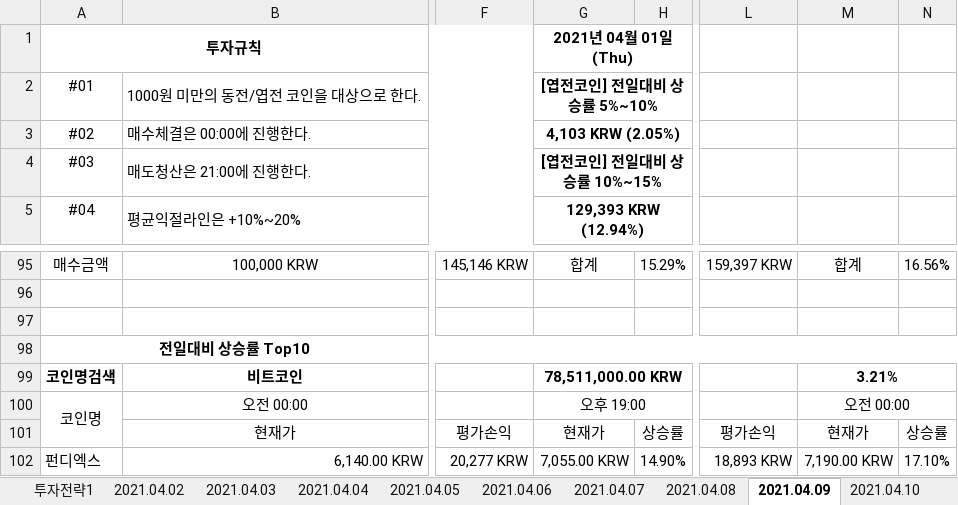
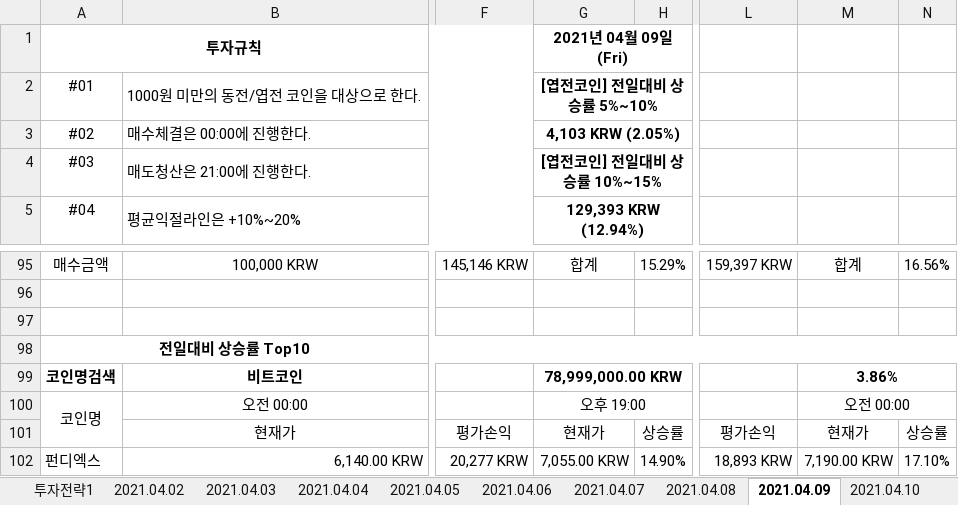
Before and after one commit to JoSihun/Upbit, an Excel workbook: 업비트투자전략.xlsm, sheet 2021.04.09, drawn as a sheet; only a part is shown, gaps mark what is left out; values as stored, in another font and other column widths than the file's, no borders; charts and pictures and conditional formats not drawn; the diff covers the shown part only; the diff names each change by its address in the sheet, - before the commit and + after, or states it on an @@ line.

```diff
--- a/업비트투자전략.xlsm (sheet 2021.04.09)
+++ b/업비트투자전략.xlsm (sheet 2021.04.09)
-G1: 2021년 04월 01일 (Thu)
+G1: 2021년 04월 09일 (Fri)
-G99: 78,511,000.00 KRW
+G99: 78,999,000.00 KRW
-M99: 3.21%
+M99: 3.86%
```
Also changed, not shown: 10 edited cells elsewhere in this sheet, sheet 현재가테이블, sheet 2021.04.10, sheet 2021.04.07, sheet 2021.04.08, sheet 투자전략1, sheet 2021.04.02, 3 more sheets, other sheet tabs, formulas that keep their value, charts or pictures.
